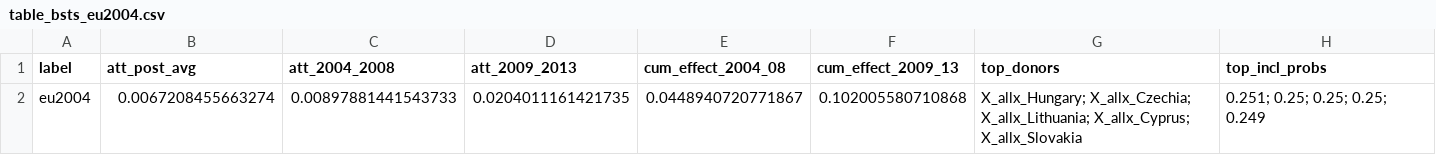
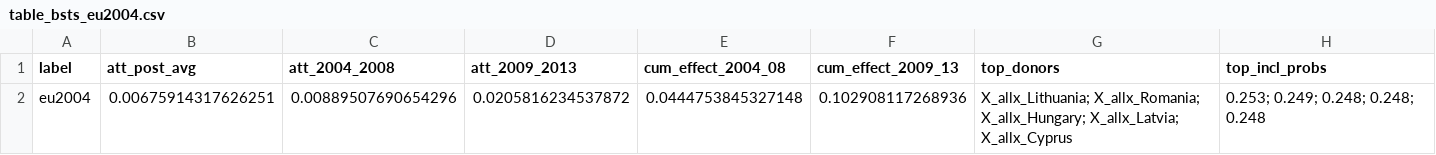
Before and after one commit to MiloshKirovski/reform-pathway-analysis, a CSV file: paper_outputs/tables/table_bsts_eu2004.csv, drawn as a sheet; removed rows and columns are numbered as before the commit, all else as after; the diff names each change by its address in the sheet, - before the commit and + after, or states it on an @@ line.

```diff
--- a/paper_outputs/tables/table_bsts_eu2004.csv
+++ b/paper_outputs/tables/table_bsts_eu2004.csv
-row 2: eu2004 | 0.0067208455663274 | 0.00897881441543733 | 0.0204011161421735 | 0.0448940720771867 | 0.102005580710868 | X_allx_Hungary; X_allx_Czechia; X_allx_Lithuania; X_allx_Cyprus; X_allx_Slovakia | 0.251; 0.25; 0.25; 0.25; 0.249
+row 2: eu2004 | 0.00675914317626251 | 0.00889507690654296 | 0.0205816234537872 | 0.0444753845327148 | 0.102908117268936 | X_allx_Lithuania; X_allx_Romania; X_allx_Hungary; X_allx_Latvia; X_allx_Cyprus | 0.253; 0.249; 0.248; 0.248; 0.248
```
Also changed, not shown: paper_outputs/tables/table_bsts_non_eu.csv, paper_outputs/tables/table_sdid_raw_summary.csv, 13 other files.
